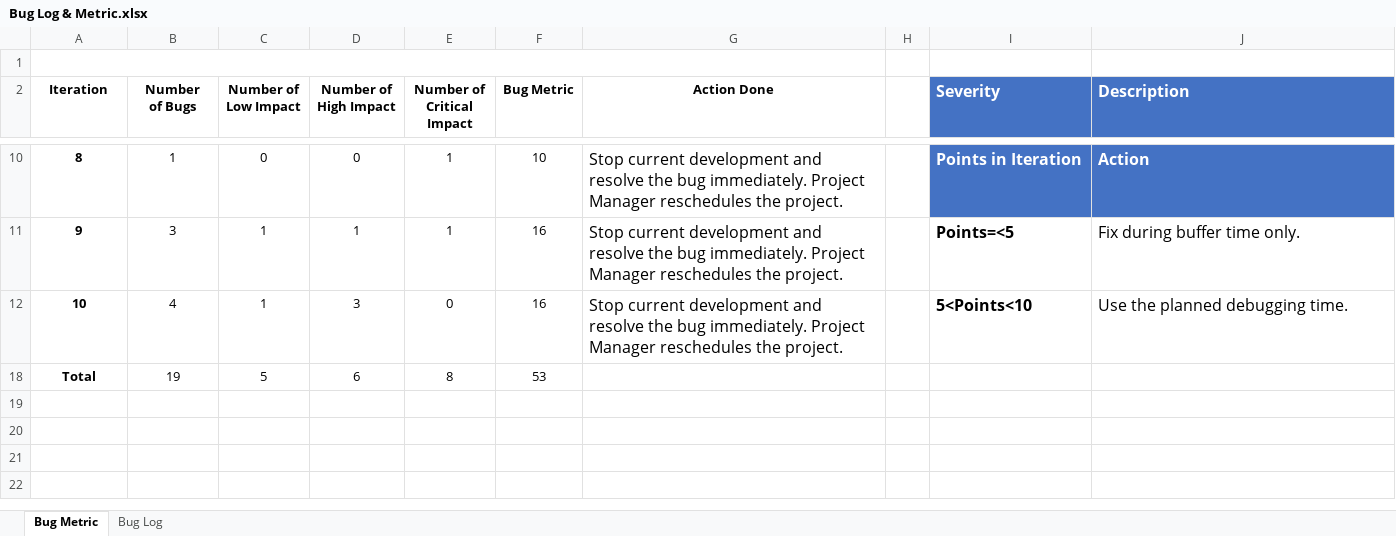
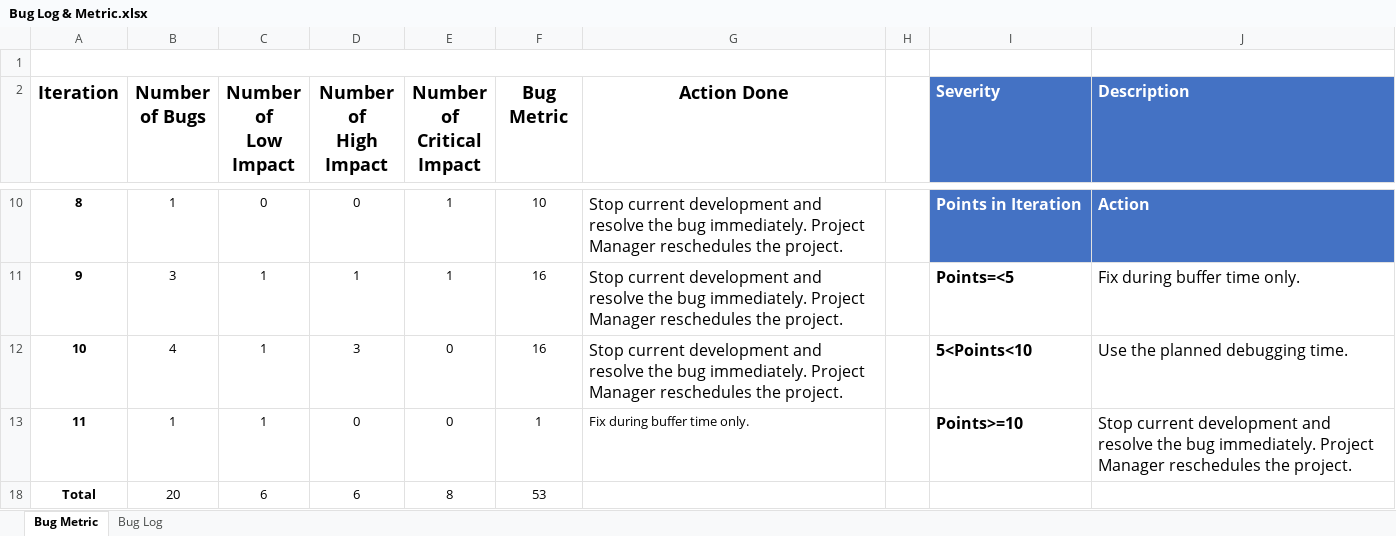
Before and after one commit to Andyayk/Beyond-Ideas, an Excel workbook: Metrics/Bug Log & Metric.xlsx, sheet Bug Metric, drawn as a sheet; only a part is shown, gaps mark what is left out; values as stored, in another font and other column widths than the file's, no borders; charts and pictures not drawn; the diff names each change by its address in the sheet, - before the commit and + after, or states it on an @@ line.

Commit message:
Did Testing - Updated Test Cases and Bug Log & Metric.xlsx

```diff
--- a/Metrics/Bug Log & Metric.xlsx (sheet Bug Metric)
+++ b/Metrics/Bug Log & Metric.xlsx (sheet Bug Metric)
@@ A2:G2 text size: larger @@
+row 13: 11 | 1 | 1 | 0 | 0 | 1 | Fix during buffer time only. |  | Points>=10 | Stop current development and resolve the bug immediately. Project Manager reschedules the project.
-B18 (Number of Bugs): 19
+B18 (Number of Bugs): 20
-C18 (Number of Low Impact): 5
+C18 (Number of Low Impact): 6
```
Also changed, not shown: sheet Bug Log, formulas that keep their value, charts or pictures, Test Cases/Test Cases.xlsx.
